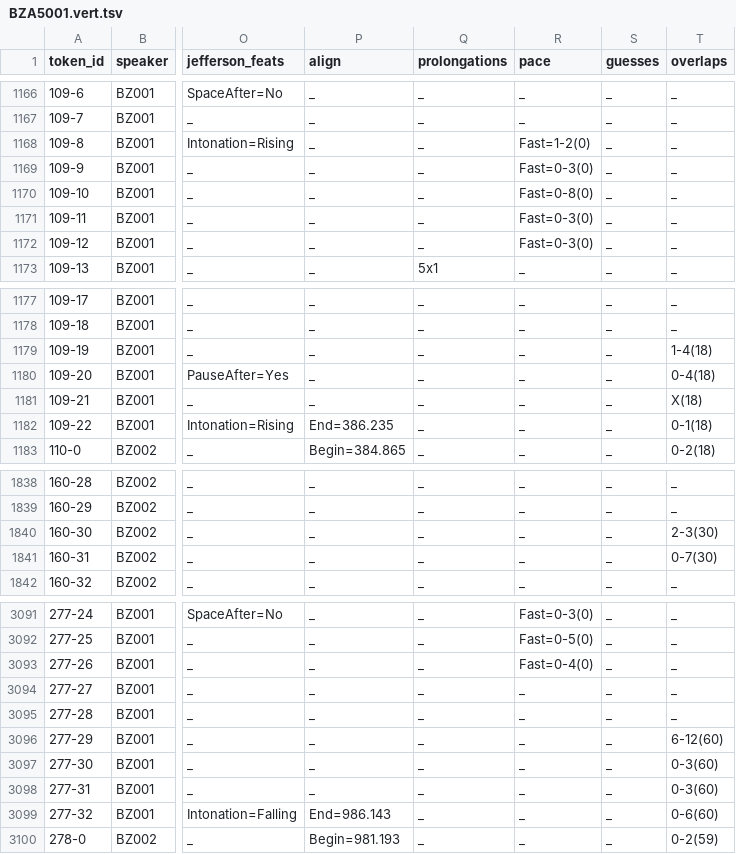
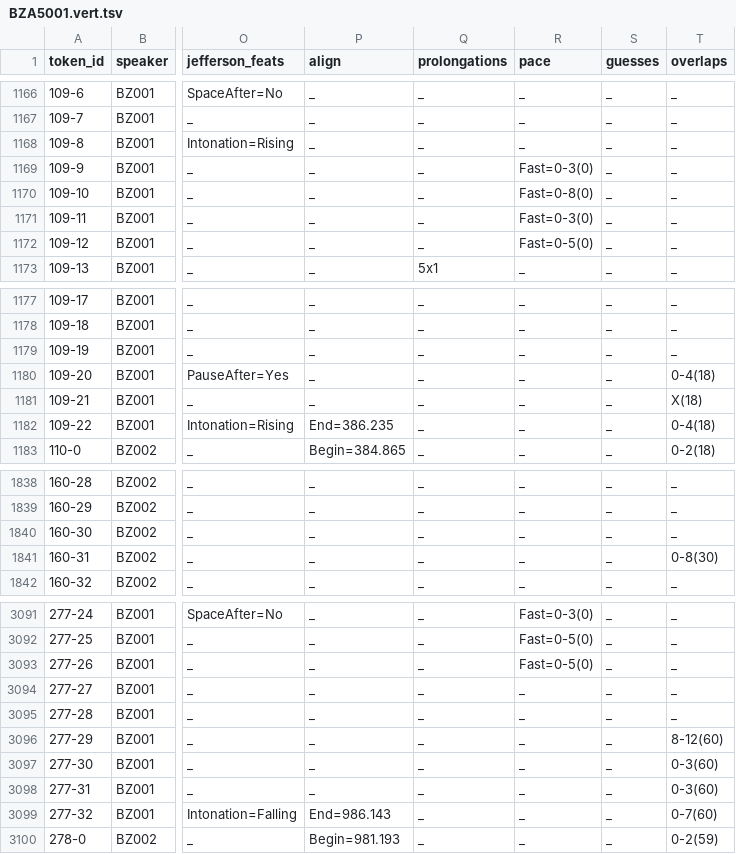
Before and after one commit to KIParla/ParlaBZ, a TSV file: tsv/BZA5001.vert.tsv, drawn as a sheet; only a part is shown, gaps mark what is left out; the diff covers the shown part only; the diff names each change by its address in the sheet, - before the commit and + after, or states it on an @@ line.

```diff
--- a/tsv/BZA5001.vert.tsv
+++ b/tsv/BZA5001.vert.tsv
-R1168 (pace): Fast=1-2(0)
+R1168 (pace): _
-R1172 (pace): Fast=0-3(0)
+R1172 (pace): Fast=0-5(0)
-T1179 (overlaps): 1-4(18)
+T1179 (overlaps): _
-T1182 (overlaps): 0-1(18)
+T1182 (overlaps): 0-4(18)
-T1840 (overlaps): 2-3(30)
+T1840 (overlaps): _
-T1841 (overlaps): 0-7(30)
+T1841 (overlaps): 0-8(30)
-R3093 (pace): Fast=0-4(0)
+R3093 (pace): Fast=0-5(0)
-T3096 (overlaps): 6-12(60)
+T3096 (overlaps): 8-12(60)
-T3099 (overlaps): 0-6(60)
+T3099 (overlaps): 0-7(60)
```
Also changed, not shown: 14 edited cells elsewhere in this file, tsv/BXA4001.vert.tsv, tsv/BZA4001.vert.tsv, 7 other files.
